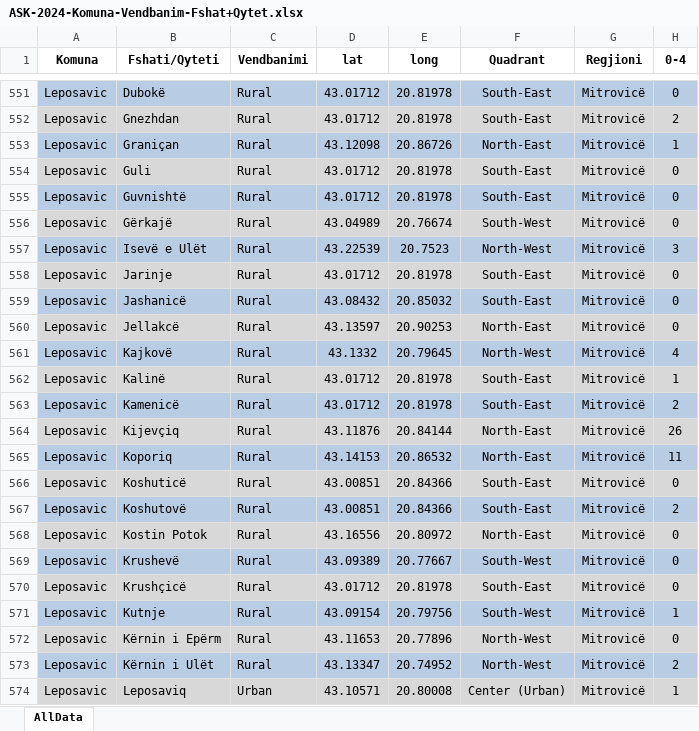
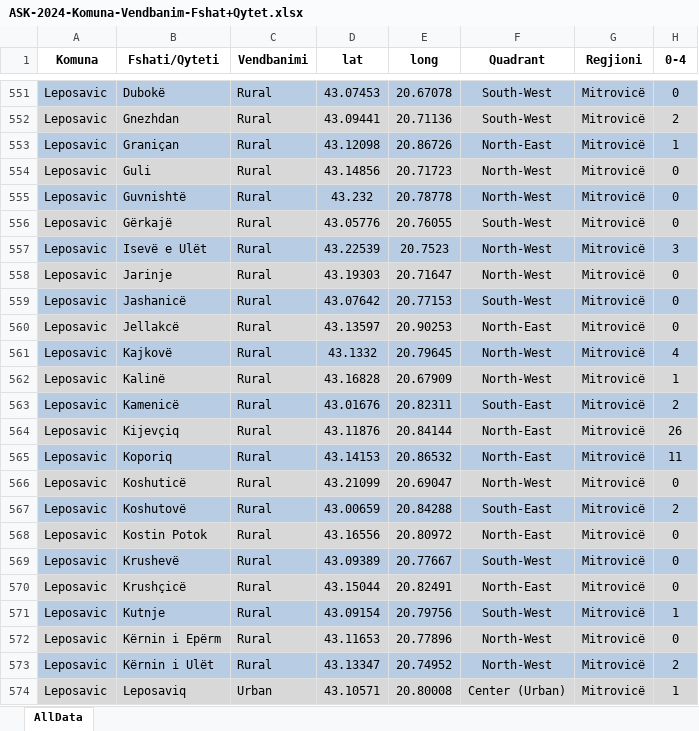
Before and after one commit to ubo-team/sample-automatization, an Excel workbook: excel-files/ASK-2024-Komuna-Vendbanim-Fshat+Qytet.xlsx, sheet AllData, drawn as a sheet; only a part is shown, gaps mark what is left out; values as stored, in another font and other column widths than the file's, no borders; the diff covers the shown part only; the diff names each change by its address in the sheet, - before the commit and + after, or states it on an @@ line.

```diff
--- a/excel-files/ASK-2024-Komuna-Vendbanim-Fshat+Qytet.xlsx (sheet AllData)
+++ b/excel-files/ASK-2024-Komuna-Vendbanim-Fshat+Qytet.xlsx (sheet AllData)
-D551 (lat): 43.01712
+D551 (lat): 43.07453
-E551 (long): 20.81978
+E551 (long): 20.67078
-F551:F552 (Quadrant): South-East
+F551:F552 (Quadrant): South-West
-D552 (lat): 43.01712
+D552 (lat): 43.09441
-E552 (long): 20.81978
+E552 (long): 20.71136
-D554 (lat): 43.01712
+D554 (lat): 43.14856
-E554 (long): 20.81978
+E554 (long): 20.71723
-F554:F555 (Quadrant): South-East
+F554:F555 (Quadrant): North-West
-D555 (lat): 43.01712
+D555 (lat): 43.232
-E555 (long): 20.81978
+E555 (long): 20.78778
-D556 (lat): 43.04989
+D556 (lat): 43.05776
-E556 (long): 20.76674
+E556 (long): 20.76055
-D558 (lat): 43.01712
+D558 (lat): 43.19303
-E558 (long): 20.81978
+E558 (long): 20.71647
-F558 (Quadrant): South-East
+F558 (Quadrant): North-West
-D559 (lat): 43.08432
+D559 (lat): 43.07642
-E559 (long): 20.85032
+E559 (long): 20.77153
-F559 (Quadrant): South-East
+F559 (Quadrant): South-West
-D562 (lat): 43.01712
+D562 (lat): 43.16828
-E562 (long): 20.81978
+E562 (long): 20.67909
-F562 (Quadrant): South-East
+F562 (Quadrant): North-West
-D563 (lat): 43.01712
+D563 (lat): 43.01676
-E563 (long): 20.81978
+E563 (long): 20.82311
-D566 (lat): 43.00851
+D566 (lat): 43.21099
-E566 (long): 20.84366
+E566 (long): 20.69047
-F566 (Quadrant): South-East
+F566 (Quadrant): North-West
-D567 (lat): 43.00851
+D567 (lat): 43.00659
-E567 (long): 20.84366
+E567 (long): 20.84288
-D570 (lat): 43.01712
+D570 (lat): 43.15044
-E570 (long): 20.81978
+E570 (long): 20.82491
-F570 (Quadrant): South-East
+F570 (Quadrant): North-East
```
Also changed, not shown: 1246 edited cells elsewhere in this sheet, formulas that keep their value, 5 other files.
